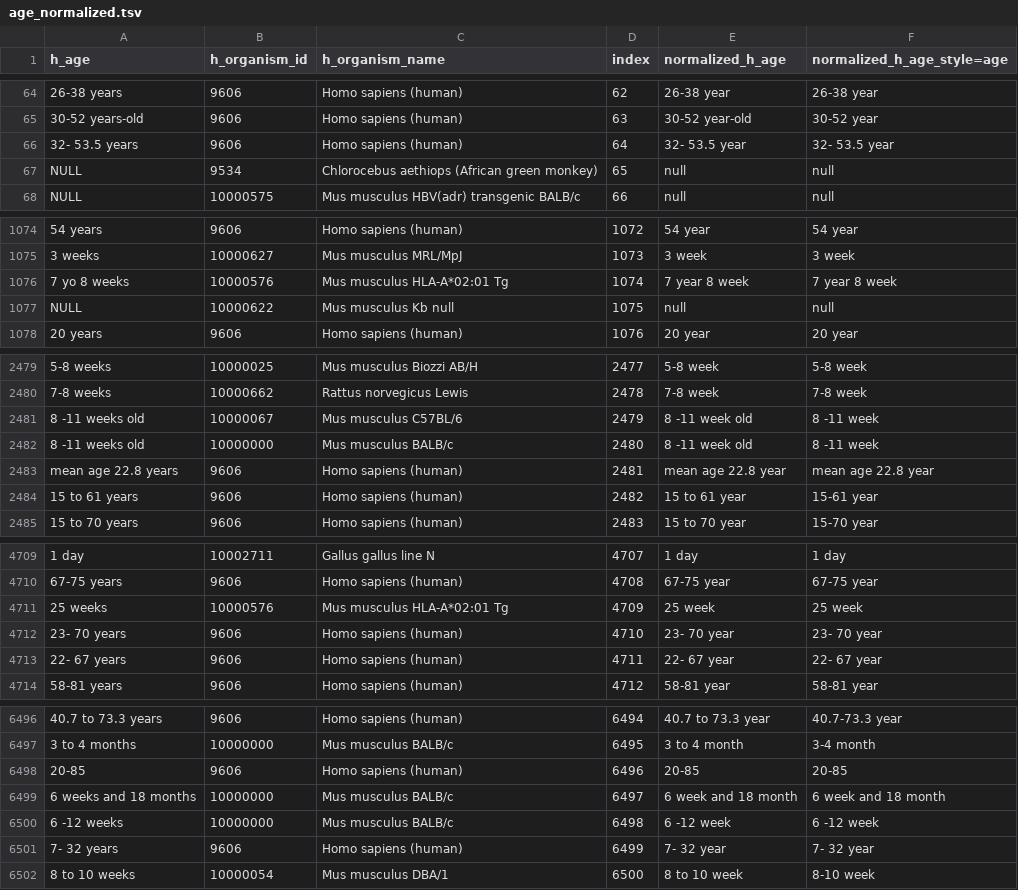
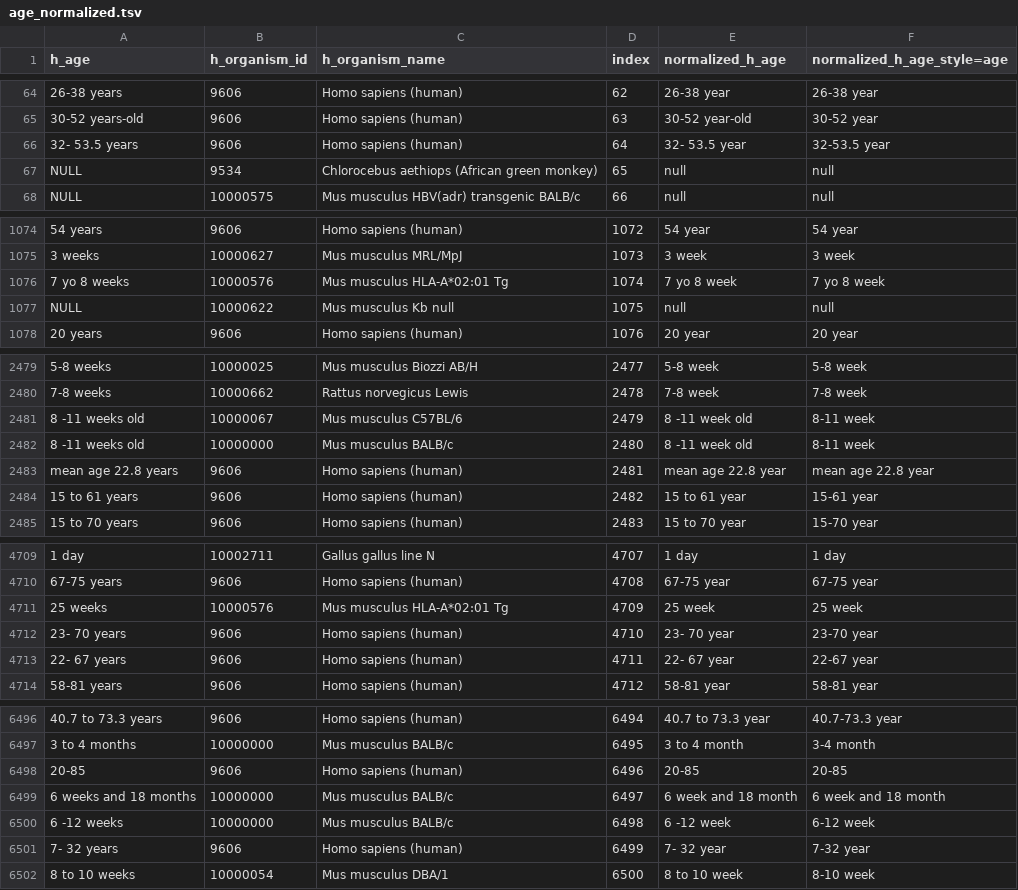
Before and after one commit to sebastianduesing/adp, a TSV file: newscripts/age_normalized.tsv, drawn as a sheet; only a part is shown, gaps mark what is left out; the diff covers the shown part only; the diff names each change by its address in the sheet, - before the commit and + after, or states it on an @@ line.

```diff
--- a/newscripts/age_normalized.tsv
+++ b/newscripts/age_normalized.tsv
-F66 (normalized_h_age_style=age): 32- 53.5 year
+F66 (normalized_h_age_style=age): 32-53.5 year
-E1076 (normalized_h_age): 7 year 8 week
+E1076 (normalized_h_age): 7 yo 8 week
-F1076 (normalized_h_age_style=age): 7 year 8 week
+F1076 (normalized_h_age_style=age): 7 yo 8 week
-F2481:F2482 (normalized_h_age_style=age): 8 -11 week
+F2481:F2482 (normalized_h_age_style=age): 8-11 week
-F4712 (normalized_h_age_style=age): 23- 70 year
+F4712 (normalized_h_age_style=age): 23-70 year
-F4713 (normalized_h_age_style=age): 22- 67 year
+F4713 (normalized_h_age_style=age): 22-67 year
-F6500 (normalized_h_age_style=age): 6 -12 week
+F6500 (normalized_h_age_style=age): 6-12 week
-F6501 (normalized_h_age_style=age): 7- 32 year
+F6501 (normalized_h_age_style=age): 7-32 year
```
Also changed, not shown: 38 edited cells elsewhere in this file, newscripts/text_swaps.tsv, 2 other files.
